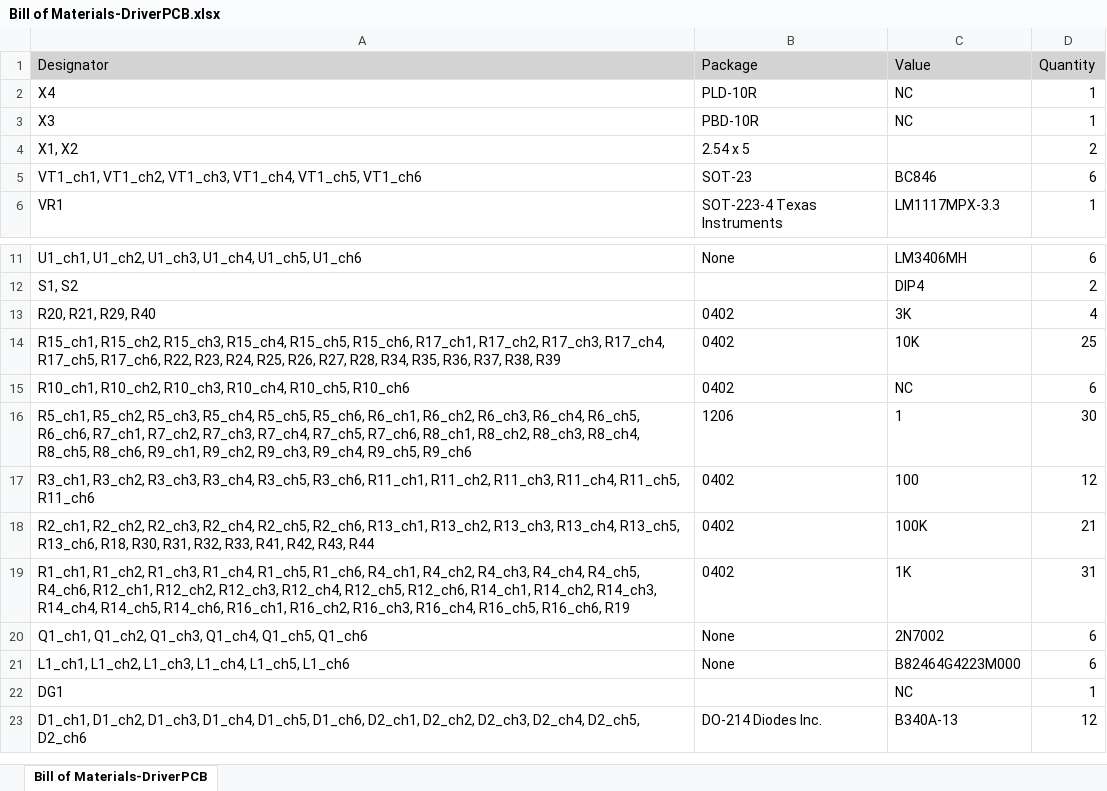
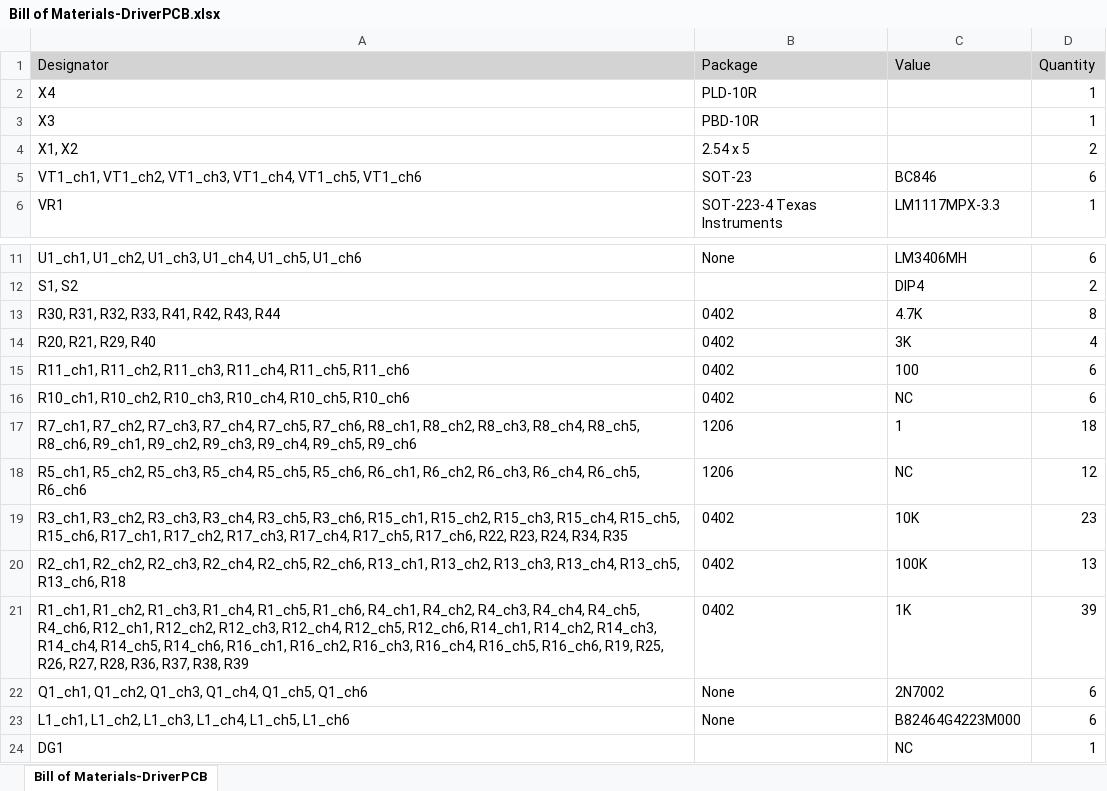
Before and after one commit to Sergey-V-Z/LED_Driver_ETH, an Excel workbook: PCBv2/driverPCB/Bill of Materials-DriverPCB.xlsx, sheet Bill of Materials-DriverPCB, drawn as a sheet; only a part is shown, gaps mark what is left out; the shorter side is filled out with more unchanged rows; values as stored, in another font and other column widths than the file's, no borders; removed rows and columns are numbered as before the commit, all else as after; the diff names each change by its address in the sheet, - before the commit and + after, or states it on an @@ line.

```diff
--- a/PCBv2/driverPCB/Bill of Materials-DriverPCB.xlsx (sheet Bill of Materials-DriverPCB)
+++ b/PCBv2/driverPCB/Bill of Materials-DriverPCB.xlsx (sheet Bill of Materials-DriverPCB)
-C2:C3 (Value): NC
+C2:C3 (Value): (empty)
+row 13: R30, R31, R32, R33, R41, R42, R43, R44 | 0402 | 4.7K | 8
-row 14: R15_ch1, R15_ch2, R15_ch3, R15_ch4, R15_ch5, R15_ch6, R17_ch1, R17_ch2, R17_ch3, R17_ch4, R17_ch5, R17_ch6, R22, R23, R24, R25, R26, R27, R28, R34, R35, R36, R37, R38, R39 | 0402 | 10K | 25
+row 15: R11_ch1, R11_ch2, R11_ch3, R11_ch4, R11_ch5, R11_ch6 | 0402 | 100 | 6
-A17 (Designator): R5_ch1, R5_ch2, R5_ch3, R5_ch4, R5_ch5, R5_ch6, R6_ch1, R6_ch2, R6_ch3, R6_ch4, R6_ch5, R6_ch6, R7_ch1, R7_ch2,…
+A17 (Designator): R7_ch1, R7_ch2,…
-D17 (Quantity): 30
+D17 (Quantity): 18
-row 17: R3_ch1, R3_ch2, R3_ch3, R3_ch4, R3_ch5, R3_ch6, R11_ch1, R11_ch2, R11_ch3, R11_ch4, R11_ch5, R11_ch6 | 0402 | 100 | 12
+row 18: R5_ch1, R5_ch2, R5_ch3, R5_ch4, R5_ch5, R5_ch6, R6_ch1, R6_ch2, R6_ch3, R6_ch4, R6_ch5, R6_ch6 | 1206 | NC | 12
+row 19: R3_ch1, R3_ch2, R3_ch3, R3_ch4, R3_ch5, R3_ch6, R15_ch1, R15_ch2, R15_ch3, R15_ch4, R15_ch5, R15_ch6, R17_ch1, R17_ch2, R17_ch3, R17_ch4, R17_ch5, R17_ch6, R22, R23, R24, R34, R35 | 0402 | 10K | 23
-A20 (Designator): …R13_ch5, R13_ch6, R18, R30, R31, R32, R33, R41, R42, R43, R44
+A20 (Designator): …R13_ch5, R13_ch6, R18
-D20 (Quantity): 21
+D20 (Quantity): 13
-A21 (Designator): …R16_ch5, R16_ch6, R19
+A21 (Designator): …R16_ch5, R16_ch6, R19, R25, R26, R27, R28, R36, R37, R38, R39
-D21 (Quantity): 31
+D21 (Quantity): 39
```
Also changed, not shown: 13 other files.
